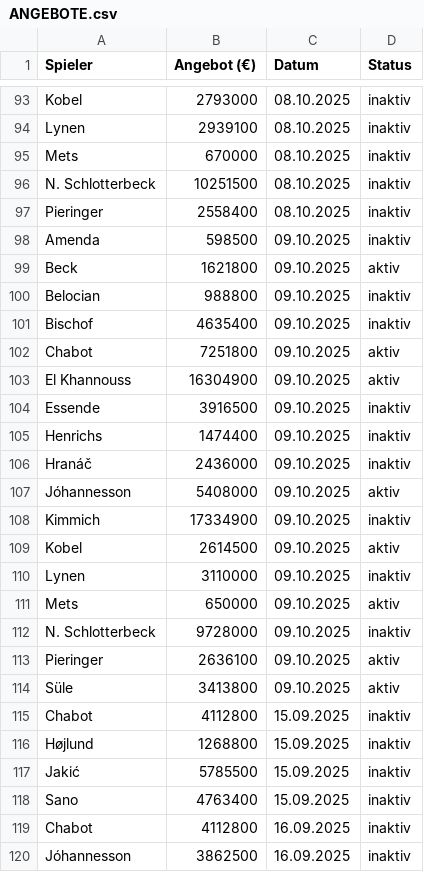
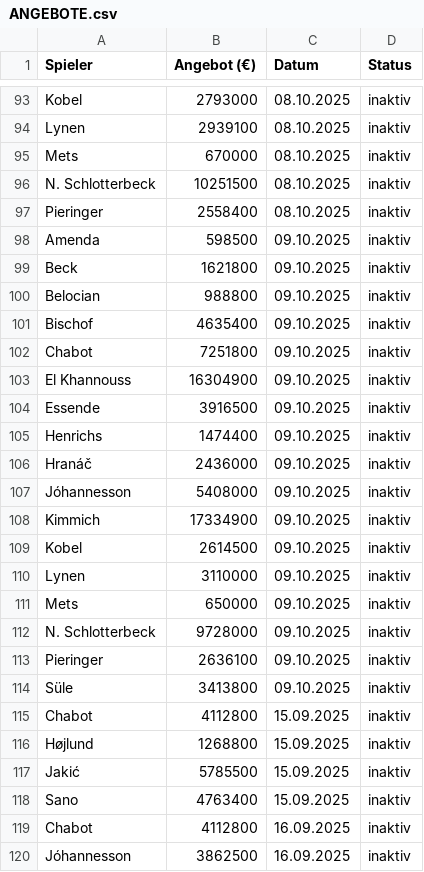
Before and after one commit to ternes90/comunio, a CSV file: data/ANGEBOTE.csv, drawn as a sheet; only a part is shown, gaps mark what is left out.

```diff
--- a/data/ANGEBOTE.csv
+++ b/data/ANGEBOTE.csv
@@ -98,7 +98,7 @@ Pieringer;2558400;08.10.2025;inaktiv
 Amenda;598500;09.10.2025;inaktiv
-Beck;1621800;09.10.2025;aktiv
+Beck;1621800;09.10.2025;inaktiv
 Belocian;988800;09.10.2025;inaktiv
 Bischof;4635400;09.10.2025;inaktiv
-Chabot;7251800;09.10.2025;aktiv
-El Khannouss;16304900;09.10.2025;aktiv
+Chabot;7251800;09.10.2025;inaktiv
+El Khannouss;16304900;09.10.2025;inaktiv
 Essende;3916500;09.10.2025;inaktiv
@@ -106,10 +106,10 @@ Henrichs;1474400;09.10.2025;inaktiv
 Hranáč;2436000;09.10.2025;inaktiv
-Jóhannesson;5408000;09.10.2025;aktiv
+Jóhannesson;5408000;09.10.2025;inaktiv
 Kimmich;17334900;09.10.2025;inaktiv
-Kobel;2614500;09.10.2025;aktiv
+Kobel;2614500;09.10.2025;inaktiv
 Lynen;3110000;09.10.2025;inaktiv
-Mets;650000;09.10.2025;aktiv
+Mets;650000;09.10.2025;inaktiv
 N. Schlotterbeck;9728000;09.10.2025;inaktiv
-Pieringer;2636100;09.10.2025;aktiv
-Süle;3413800;09.10.2025;aktiv
+Pieringer;2636100;09.10.2025;inaktiv
+Süle;3413800;09.10.2025;inaktiv
 Chabot;4112800;15.09.2025;inaktiv
```
Also changed, not shown: data/COMP_TM_RESTZEIT.csv, data/LI_player_profiles.csv, 4 other files.
